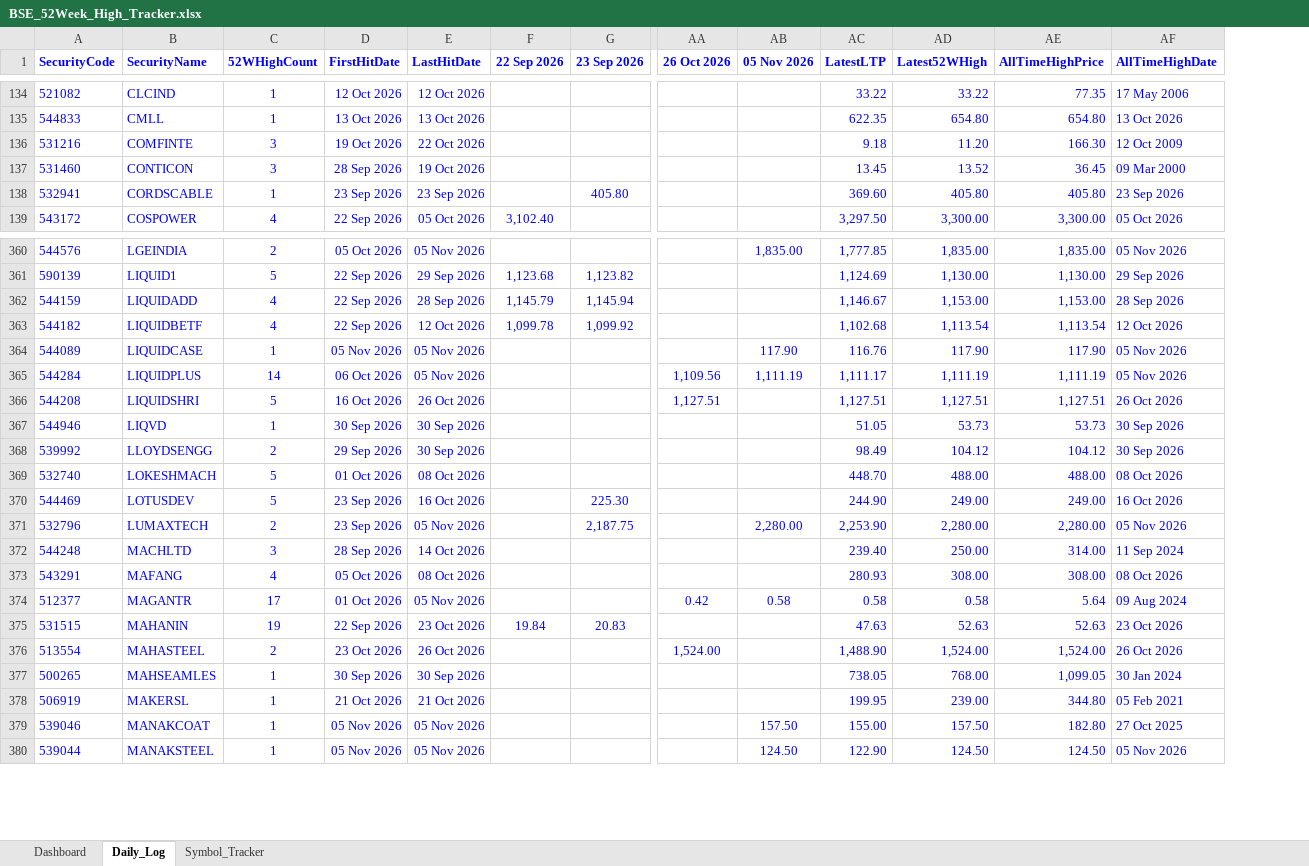
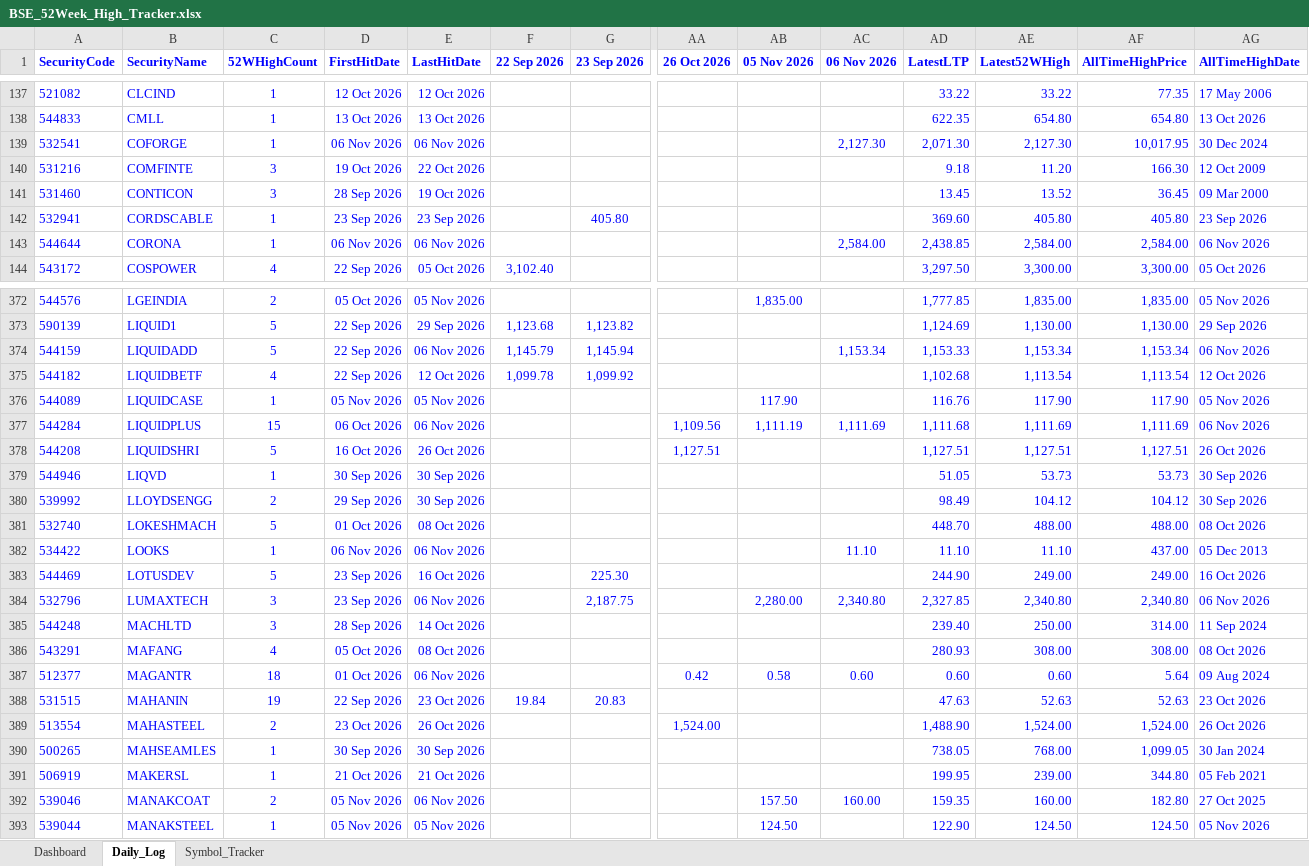
Before and after one commit to vinaybagri-jpg/52WHIGH, an Excel workbook: BSE_52Week_High_Tracker.xlsx, sheet Daily_Log, drawn as a sheet; only a part is shown, gaps mark what is left out; values as stored, in another font and other column widths than the file's, no borders; addresses are those after the commit; rows hold the shown columns only; the diff covers the shown part only; the diff names each change by its address in the sheet, - before the commit and + after, or states it on an @@ line.

```diff
--- a/BSE_52Week_High_Tracker.xlsx (sheet Daily_Log)
+++ b/BSE_52Week_High_Tracker.xlsx (sheet Daily_Log)
+column AC (06 Nov 2026), rows 374-377: 1,153.34 |  |  | 1,111.69; rows 384-392: 2,340.80 |  |  | 0.60 |  |  |  |  | 160.00
+row 139: 532541 | COFORGE | 1 | 06 Nov 2026 | 06 Nov 2026 |  |  |  |  | 2,127.30 | 2,071.30 | 2,127.30 | 10,017.95 | 30 Dec 2024
+row 143: 544644 | CORONA | 1 | 06 Nov 2026 | 06 Nov 2026 |  |  |  |  | 2,584.00 | 2,438.85 | 2,584.00 | 2,584.00 | 06 Nov 2026
-C374 (52WHighCount): 4
+C374 (52WHighCount): 5
-E374 (LastHitDate): 28 Sep 2026
+E374 (LastHitDate): 06 Nov 2026
-AD374 (LatestLTP): 1,146.67
+AD374 (LatestLTP): 1,153.33
-AE374 (Latest52WHigh): 1,153.00
+AE374 (Latest52WHigh): 1,153.34
-AF374 (AllTimeHighPrice): 1,153.00
+AF374 (AllTimeHighPrice): 1,153.34
-AG374 (AllTimeHighDate): 28 Sep 2026
+AG374 (AllTimeHighDate): 06 Nov 2026
-C377 (52WHighCount): 14
+C377 (52WHighCount): 15
-E377 (LastHitDate): 05 Nov 2026
+E377 (LastHitDate): 06 Nov 2026
-AD377 (LatestLTP): 1,111.17
+AD377 (LatestLTP): 1,111.68
-AE377 (Latest52WHigh): 1,111.19
+AE377 (Latest52WHigh): 1,111.69
-AF377 (AllTimeHighPrice): 1,111.19
+AF377 (AllTimeHighPrice): 1,111.69
-AG377 (AllTimeHighDate): 05 Nov 2026
+AG377 (AllTimeHighDate): 06 Nov 2026
+row 382: 534422 | LOOKS | 1 | 06 Nov 2026 | 06 Nov 2026 |  |  |  |  | 11.10 | 11.10 | 11.10 | 437.00 | 05 Dec 2013
-C384 (52WHighCount): 2
+C384 (52WHighCount): 3
-E384 (LastHitDate): 05 Nov 2026
+E384 (LastHitDate): 06 Nov 2026
-AD384 (LatestLTP): 2,253.90
+AD384 (LatestLTP): 2,327.85
-AE384 (Latest52WHigh): 2,280.00
+AE384 (Latest52WHigh): 2,340.80
-AF384 (AllTimeHighPrice): 2,280.00
+AF384 (AllTimeHighPrice): 2,340.80
-AG384 (AllTimeHighDate): 05 Nov 2026
+AG384 (AllTimeHighDate): 06 Nov 2026
-C387 (52WHighCount): 17
+C387 (52WHighCount): 18
-E387 (LastHitDate): 05 Nov 2026
+E387 (LastHitDate): 06 Nov 2026
-AD387 (LatestLTP): 0.58
+AD387 (LatestLTP): 0.60
-AE387 (Latest52WHigh): 0.58
+AE387 (Latest52WHigh): 0.60
-C392 (52WHighCount): 1
+C392 (52WHighCount): 2
-E392 (LastHitDate): 05 Nov 2026
+E392 (LastHitDate): 06 Nov 2026
-AD392 (LatestLTP): 155.00
+AD392 (LatestLTP): 159.35
-AE392 (Latest52WHigh): 157.50
+AE392 (Latest52WHigh): 160.00
```
Also changed, not shown: 19 added rows and 401 edited cells elsewhere in this sheet, sheet Symbol_Tracker, sheet Dashboard, 3 other files.
